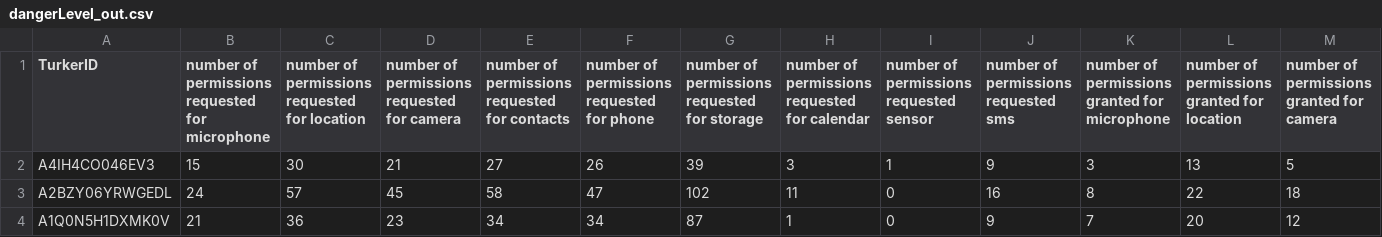
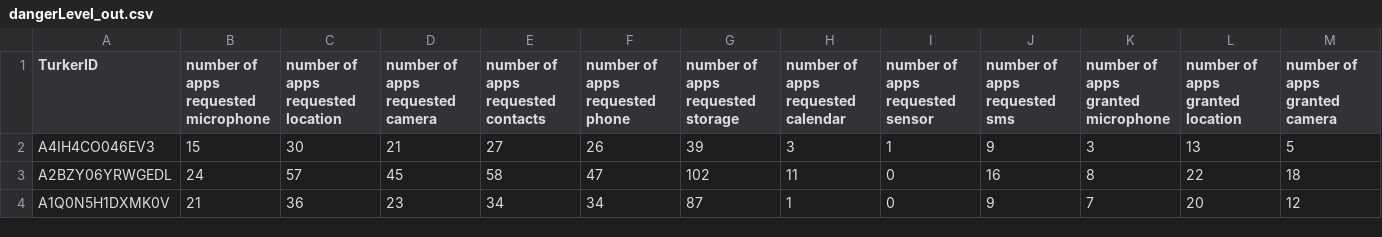
Before and after one commit to Qatrunnada/THIRD-crowdperm-analysis, a CSV file: dangerLevel_out.csv, drawn as a sheet; only a part is shown; the diff covers the shown part only; the diff names each change by its address in the sheet, - before the commit and + after, or states it on an @@ line.

```diff
--- a/dangerLevel_out.csv
+++ b/dangerLevel_out.csv
-B1: number of permissions requested for microphone
+B1: number of apps requested microphone
-C1: number of permissions requested for location
+C1: number of apps requested location
-D1: number of permissions requested for camera
+D1: number of apps requested camera
-E1: number of permissions requested for contacts
+E1: number of apps requested contacts
-F1: number of permissions requested for phone
+F1: number of apps requested phone
-G1: number of permissions requested for storage
+G1: number of apps requested storage
-H1: number of permissions requested for calendar
+H1: number of apps requested calendar
-I1: number of permissions requested sensor
+I1: number of apps requested sensor
-J1: number of permissions requested sms
+J1: number of apps requested sms
-K1: number of permissions granted for microphone
+K1: number of apps granted microphone
-L1: number of permissions granted for location
+L1: number of apps granted location
-M1: number of permissions granted for camera
+M1: number of apps granted camera
```
Also changed, not shown: 6 edited cells elsewhere in this file, 3 other files.
